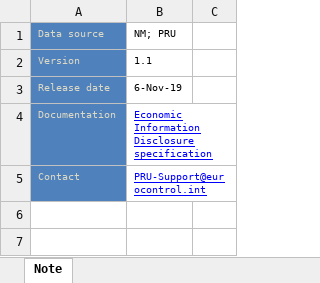
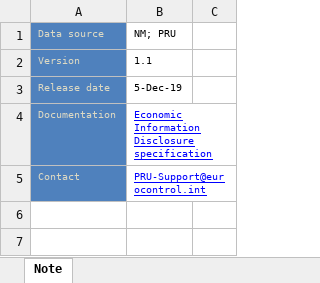
Before and after one commit to euctrl-pru/portal, an Excel workbook: static/download/xls/ACE_Monthly_Operational_Data.xlsx, sheet Note, drawn as a sheet; only a part is shown; values as stored, in another font and other column widths than the file's, no borders; the diff names each change by its address in the sheet, - before the commit and + after, or states it on an @@ line.

```diff
--- a/static/download/xls/ACE_Monthly_Operational_Data.xlsx (sheet Note)
+++ b/static/download/xls/ACE_Monthly_Operational_Data.xlsx (sheet Note)
-B3: 6-Nov-19
+B3: 5-Dec-19
```
Also changed, not shown: sheet ANSP - Airport Movement, sheet FAB_ANSP - Traffic, sheet ANSP - Flight Hours, sheet ANSP - Traffic by unit, sheet ANSP - en-route delays > 15 min, sheet ANSP - total delays> 15min, 4 more sheets, 17 other files.
